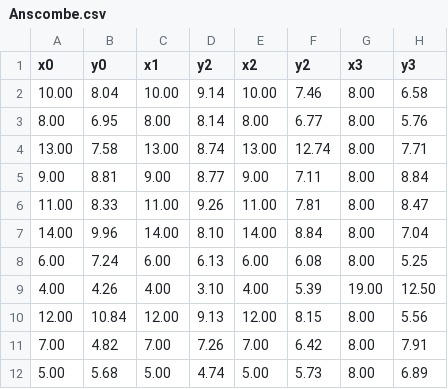
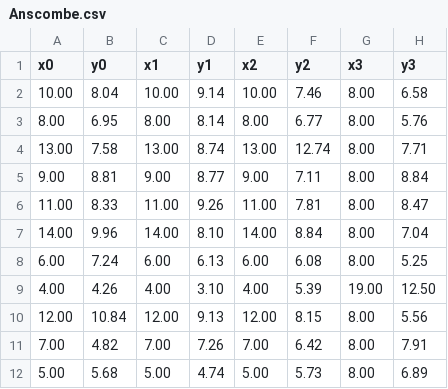
Before and after one commit to thermalogic/SEES, a CSV file: notebook/data/Anscombe.csv, drawn as a sheet.

```diff
--- a/notebook/data/Anscombe.csv
+++ b/notebook/data/Anscombe.csv
@@ -1,2 +1,2 @@
-x0,y0,x1,y2,x2,y2,x3,y3
+x0,y0,x1,y1,x2,y2,x3,y3
 10.00 ,8.04 ,10.00 ,9.14 ,10.00 ,7.46 ,8.00 ,6.58
```
Also changed, not shown: 6 other files.
